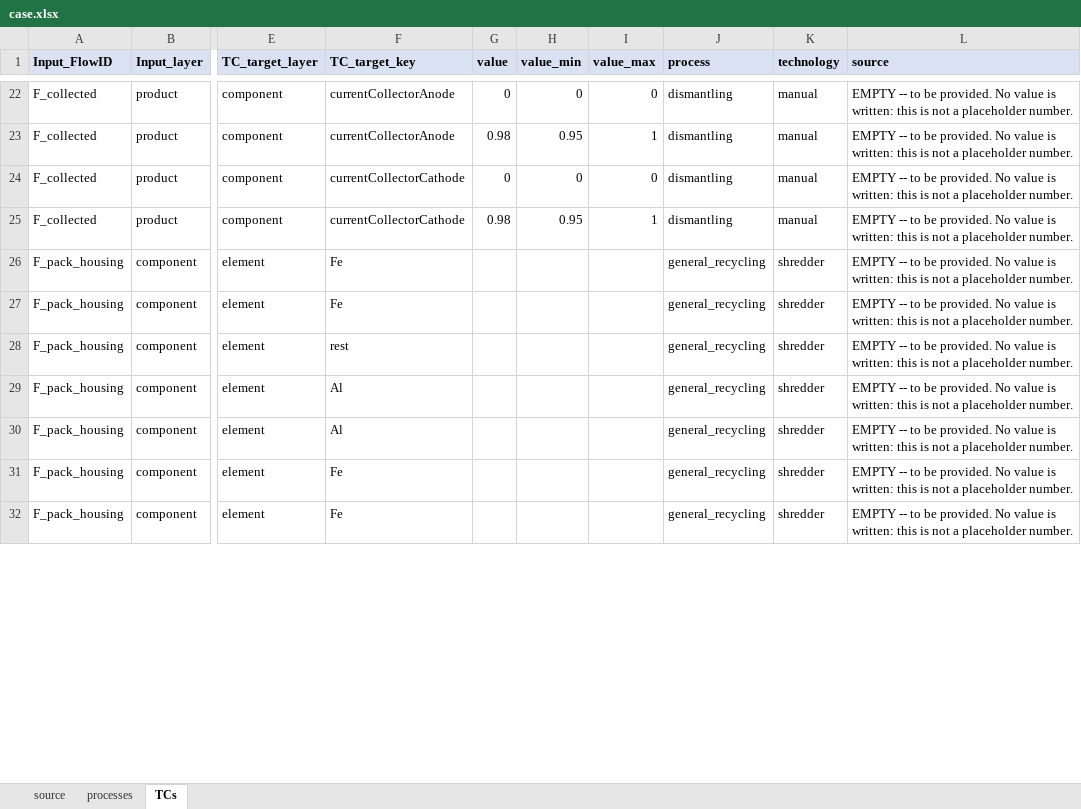
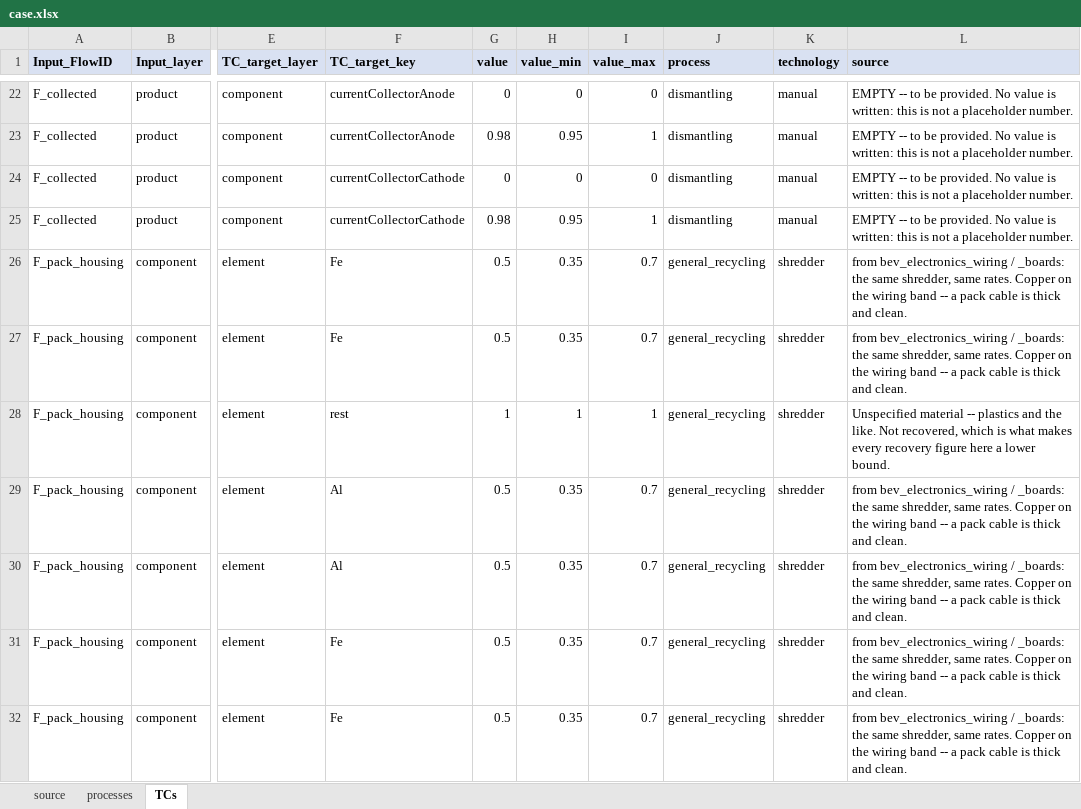
Before and after one commit to MattRoess/RAWCLICRecoveryModel, an Excel workbook: data_folder/battery/input_data/case.xlsx, sheet TCs, drawn as a sheet; only a part is shown, gaps mark what is left out; values as stored, in another font and other column widths than the file's, no borders; the diff covers the shown part only; the diff names each change by its address in the sheet, - before the commit and + after, or states it on an @@ line.

```diff
--- a/data_folder/battery/input_data/case.xlsx (sheet TCs)
+++ b/data_folder/battery/input_data/case.xlsx (sheet TCs)
-G26:G27 (value): (empty)
+G26:G27 (value): 0.5
-H26:H27 (value_min): (empty)
+H26:H27 (value_min): 0.35
-I26:I27 (value_max): (empty)
+I26:I27 (value_max): 0.7
-L26:L27 (source): EMPTY -- to be provided. No value is written: this is not a placeholder number.
+L26:L27 (source): from bev_electronics_wiring / _boards: the same shredder, same rates. Copper on the wiring band -- a pack cable is thick and clean.
-G28 (value): (empty)
+G28 (value): 1
-H28 (value_min): (empty)
+H28 (value_min): 1
-I28 (value_max): (empty)
+I28 (value_max): 1
-L28 (source): EMPTY -- to be provided. No value is written: this is not a placeholder number.
+L28 (source): Unspecified material -- plastics and the like. Not recovered, which is what makes every recovery figure here a lower bound.
-G29:G32 (value): (empty)
+G29:G32 (value): 0.5
-H29:H32 (value_min): (empty)
+H29:H32 (value_min): 0.35
-I29:I32 (value_max): (empty)
+I29:I32 (value_max): 0.7
-L29:L32 (source): EMPTY -- to be provided. No value is written: this is not a placeholder number.
+L29:L32 (source): from bev_electronics_wiring / _boards: the same shredder, same rates. Copper on the wiring band -- a pack cable is thick and clean.
```
Also changed, not shown: 48 edited cells elsewhere in this sheet.
